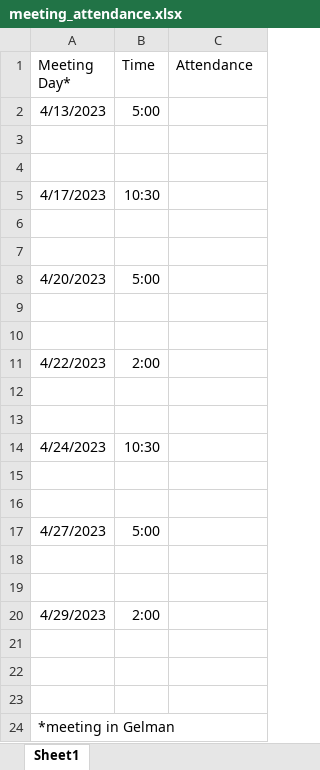
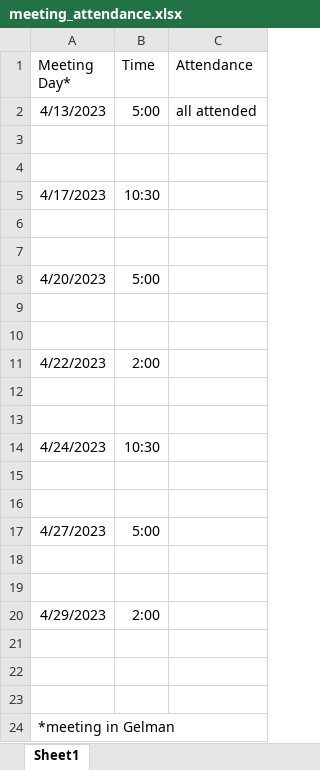
Before and after one commit to amiYama-git/FINAL_PROJECT_Software-Development_CSCI_2113, an Excel workbook: meeting_attendance.xlsx, sheet Sheet1, drawn as a sheet; values as stored, in another font and other column widths than the file's, no borders; the diff names each change by its address in the sheet, - before the commit and + after, or states it on an @@ line.

Commit message:
attendance from first meeting

```diff
--- a/meeting_attendance.xlsx (sheet Sheet1)
+++ b/meeting_attendance.xlsx (sheet Sheet1)
-C2 (Attendance): (empty)
+C2 (Attendance): all attended
```
Also changed, not shown: 3 other files.
